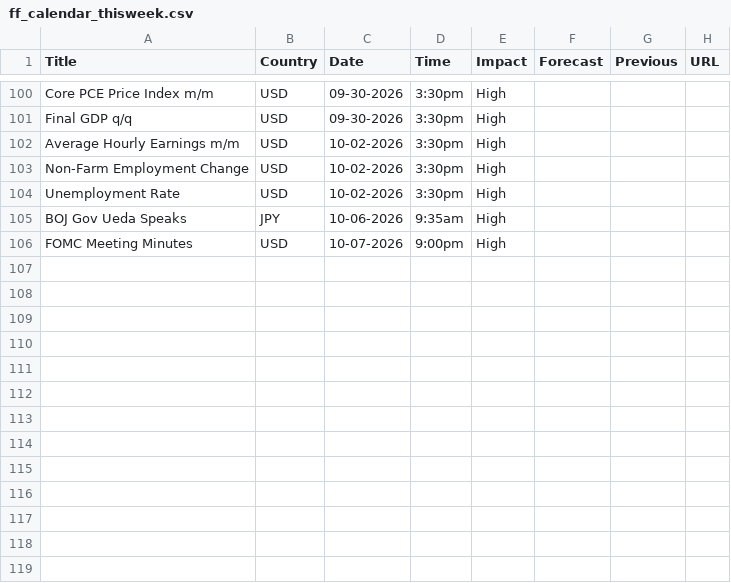
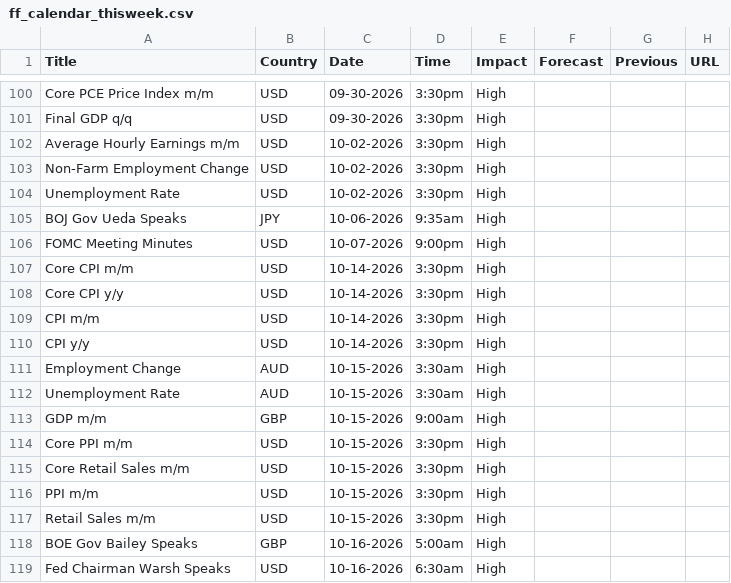
Before and after one commit to madesaw/CF_News, a CSV file: ff_calendar_thisweek.csv, drawn as a sheet; only a part is shown, gaps mark what is left out; the diff names each change by its address in the sheet, - before the commit and + after, or states it on an @@ line.

```diff
--- a/ff_calendar_thisweek.csv
+++ b/ff_calendar_thisweek.csv
+row 107: Core CPI m/m | USD | 10-14-2026 | 3:30pm | High
+row 108: Core CPI y/y | USD | 10-14-2026 | 3:30pm | High
+row 109: CPI m/m | USD | 10-14-2026 | 3:30pm | High
+row 110: CPI y/y | USD | 10-14-2026 | 3:30pm | High
+row 111: Employment Change | AUD | 10-15-2026 | 3:30am | High
+row 112: Unemployment Rate | AUD | 10-15-2026 | 3:30am | High
+row 113: GDP m/m | GBP | 10-15-2026 | 9:00am | High
+row 114: Core PPI m/m | USD | 10-15-2026 | 3:30pm | High
+row 115: Core Retail Sales m/m | USD | 10-15-2026 | 3:30pm | High
+row 116: PPI m/m | USD | 10-15-2026 | 3:30pm | High
+row 117: Retail Sales m/m | USD | 10-15-2026 | 3:30pm | High
+row 118: BOE Gov Bailey Speaks | GBP | 10-16-2026 | 5:00am | High
+row 119: Fed Chairman Warsh Speaks | USD | 10-16-2026 | 6:30am | High
```
